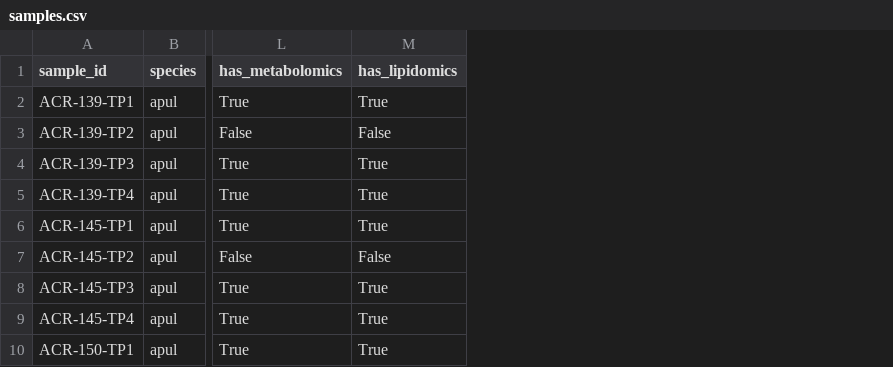
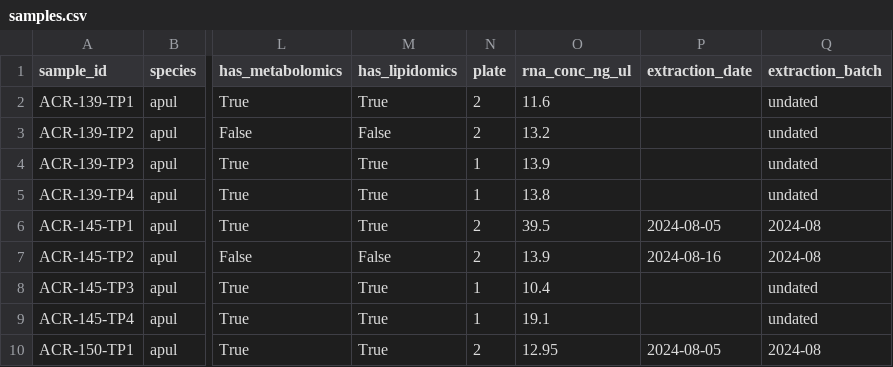
Before and after one commit to sr320/workflow-stdm, a CSV file: data/samples.csv, drawn as a sheet; only a part is shown, gaps mark what is left out; the diff names each change by its address in the sheet, - before the commit and + after, or states it on an @@ line.

```diff
--- a/data/samples.csv
+++ b/data/samples.csv
+column N (plate), rows 2-10: 2 | 2 | 1 | 1 | 2 | 2 | 1 | 1 | 2
+column O (rna_conc_ng_ul), rows 2-10: 11.6 | 13.2 | 13.9 | 13.8 | 39.5 | 13.9 | 10.4 | 19.1 | 12.95
+column P (extraction_date), rows 6-10: 2024-08-05 | 2024-08-16 |  |  | 2024-08-05
+column Q (extraction_batch), rows 2-10: undated | undated | undated | undated | 2024-08 | 2024-08 | undated | undated | 2024-08
```
Also changed, not shown: data/checksums.csv, data/manifest.csv, 6 other files.
